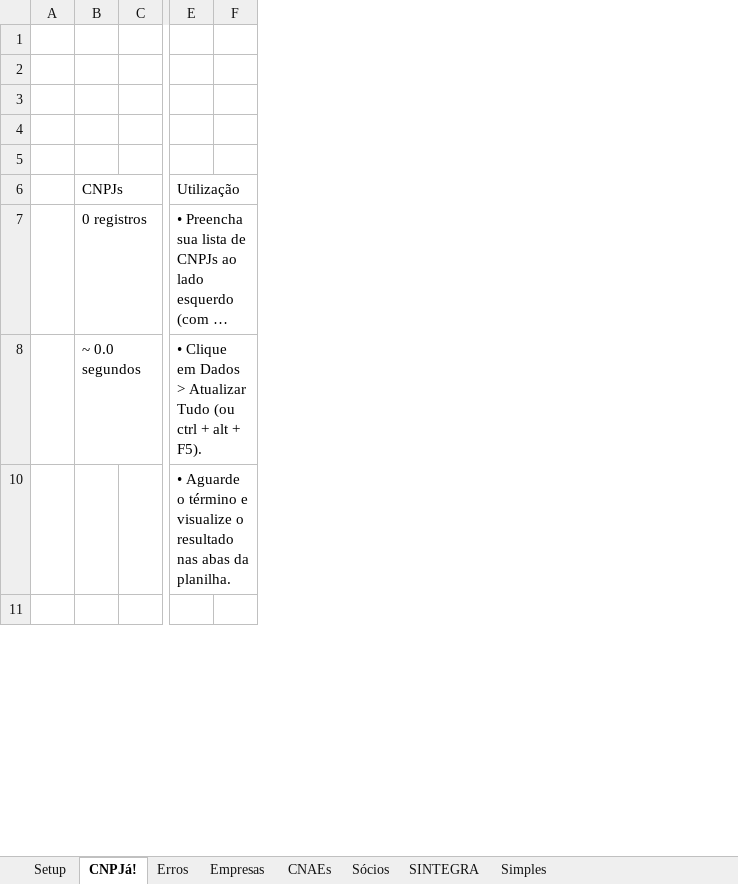
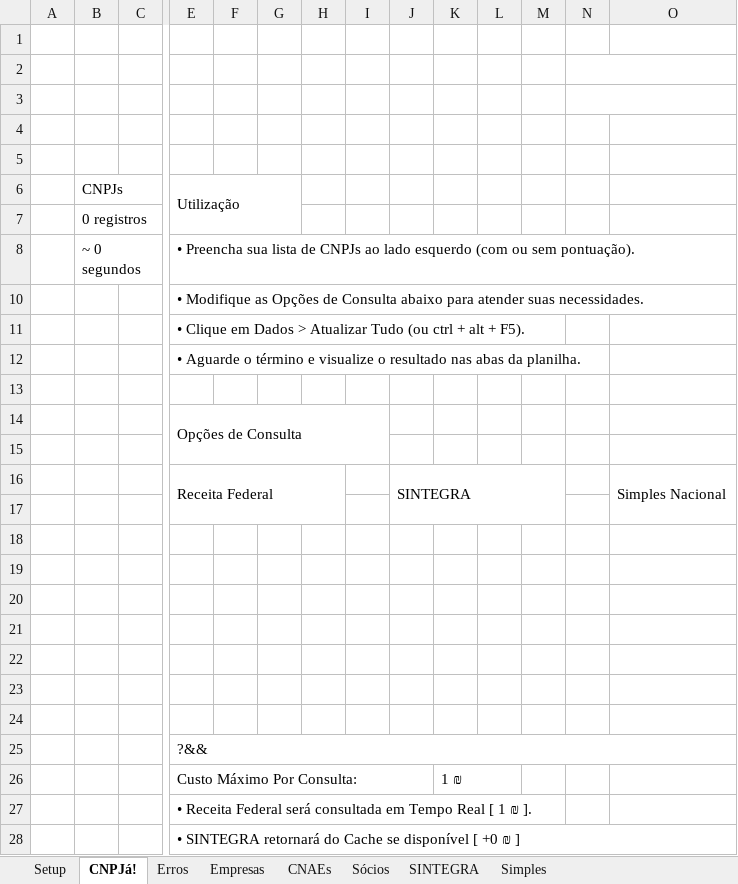
Before and after one commit to cnpja/example-nodejs, an Excel workbook: tools/excel/cnpja-excel-power-query.xlsx, sheet CNPJá!, drawn as a sheet; only a part is shown, gaps mark what is left out; long unchanged cells end in …; values as stored, in another font and other column widths than the file's, no cell formats; charts and pictures and table styles not drawn; removed rows and columns are numbered as before the commit, all else as after; rows hold the shown columns only; the diff covers the shown part only; the diff names each change by its address in the sheet, - before the commit and + after, or states it on an @@ line.

Commit message:
Power Query: Adicionado Simples e SINTEGRA em Tempo Real

```diff
--- a/tools/excel/cnpja-excel-power-query.xlsx (sheet CNPJá!)
+++ b/tools/excel/cnpja-excel-power-query.xlsx (sheet CNPJá!)
+column F, empty
+column G, empty
+column H, empty
+column I, empty
+column J, empty
+column K, empty
+column L, empty
+column M, empty
+column O, empty
+N2:O2 merged
+N3:O3 merged
+E6:G7 merged
+row 7:  | 0 registros
-B8 (CNPJs): 0 registros
+B8 (CNPJs): ~ 0 segundos
-row 8:  | ~ 0.0 segundos |  | • Clique em Dados > Atualizar Tudo (ou ctrl + alt + F5).
+row 10:  |  |  | • Modifique as Opções de Consulta abaixo para atender suas necessidades.
+row 11:  |  |  | • Clique em Dados > Atualizar Tudo (ou ctrl + alt + F5).
+row 14:  |  |  | Opções de Consulta
+row 15: (empty)
+row 16:  |  |  | Receita Federal |  |  |  |  | SINTEGRA |  |  |  |  | Simples Nacional
+row 17: (empty)
+row 18: (empty)
+row 19: (empty)
+row 20: (empty)
+row 21: (empty)
+row 22: (empty)
+row 23: (empty)
+row 24: (empty)
+row 25:  |  |  | ?&&
+row 26:  |  |  | Custo Máximo Por Consulta: |  |  |  |  |  | 1 ₪
+row 27:  |  |  | • Receita Federal será consultada em Tempo Real [ 1 ₪ ].
+row 28:  |  |  | • SINTEGRA retornará do Cache se disponível [ +0 ₪ ]
```
Also changed, not shown: 16 added rows, 1 removed row, 4 edited cells and merged cells elsewhere in this sheet, sheet Empresas, sheet Simples, sheet Sócios, sheet CNAEs, sheet SINTEGRA, sheet Erros, cell formats, charts or pictures.
